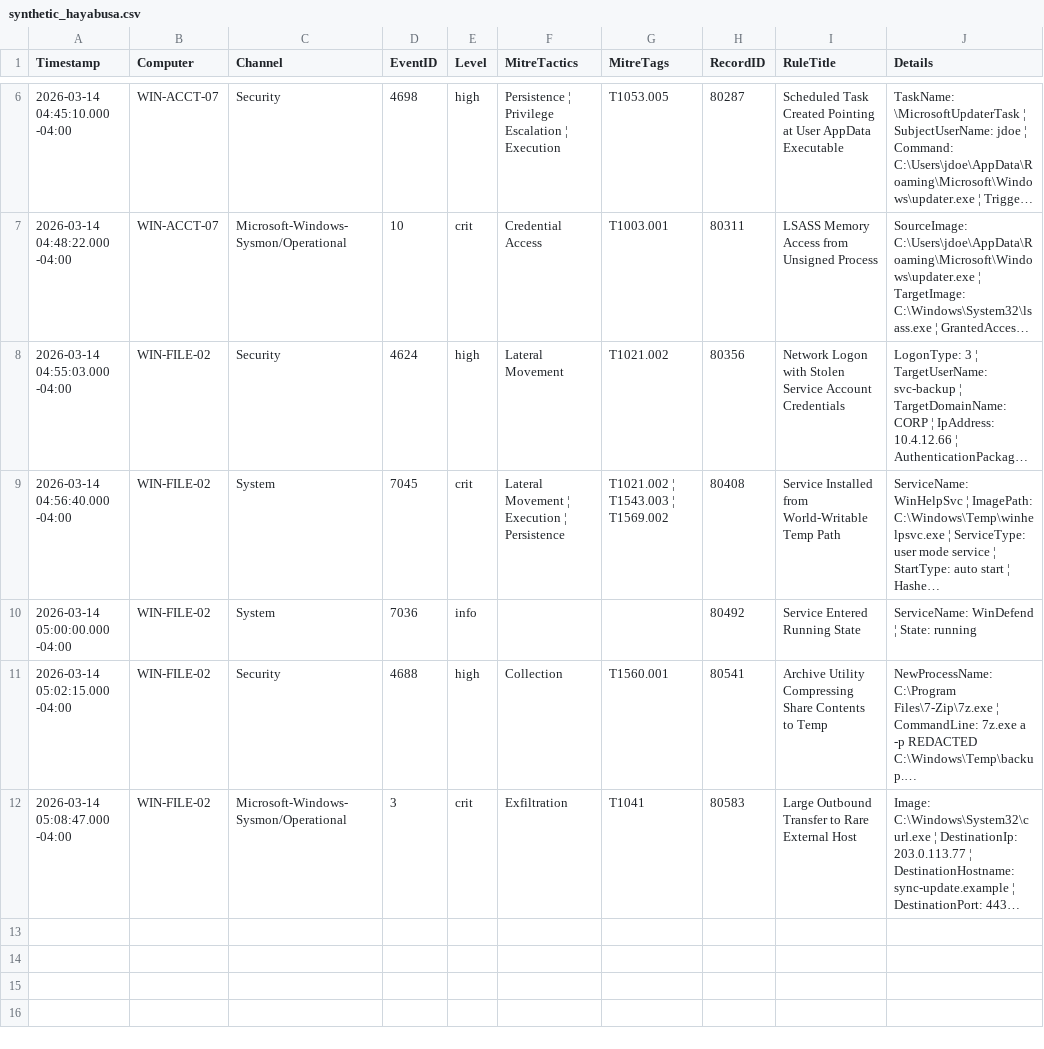
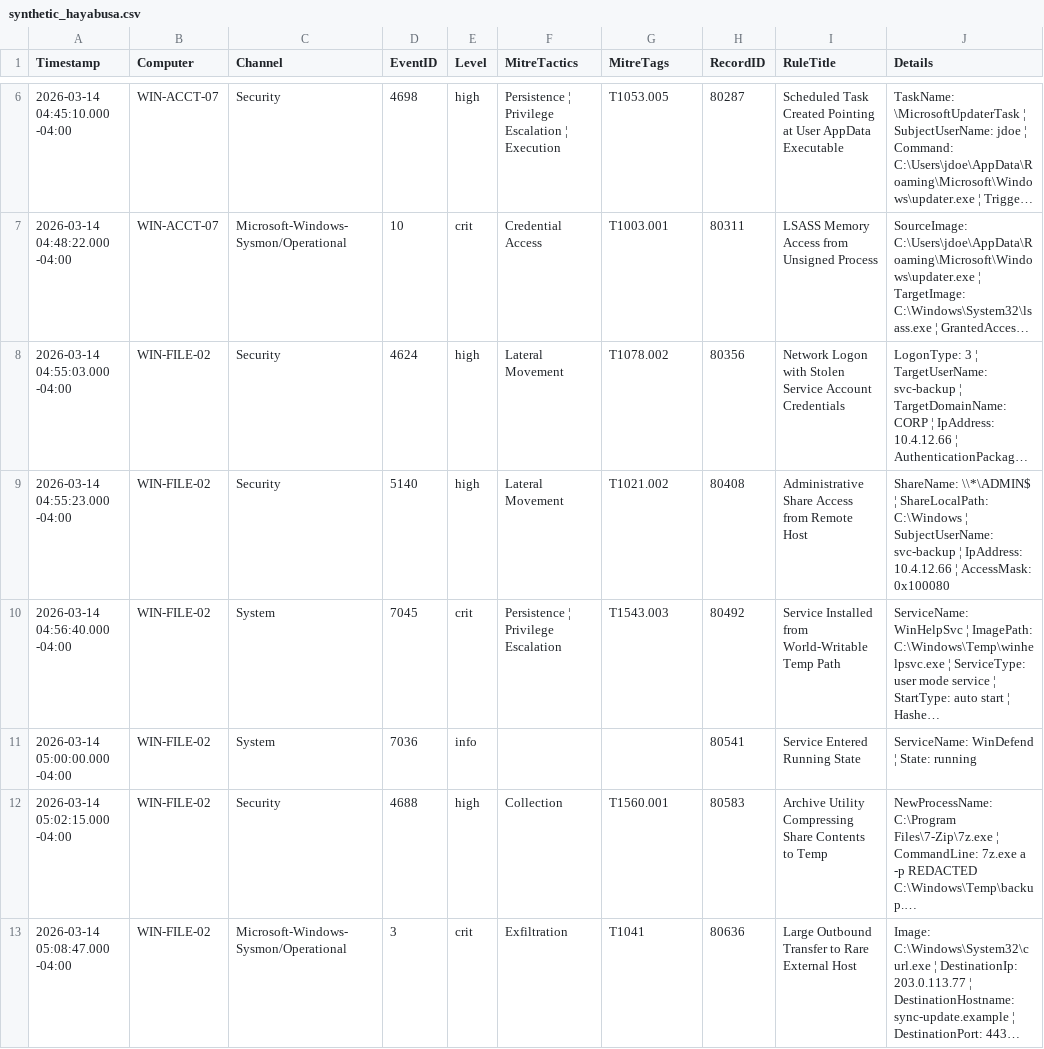
Before and after one commit to NotACop38/Casebound, a CSV file: samples/synthetic_hayabusa.csv, drawn as a sheet; only a part is shown, gaps mark what is left out; long unchanged cells end in …; addresses are those after the commit; the diff names each change by its address in the sheet, - before the commit and + after, or states it on an @@ line.

```diff
--- a/samples/synthetic_hayabusa.csv
+++ b/samples/synthetic_hayabusa.csv
-G8 (MitreTags): T1021.002
+G8 (MitreTags): T1078.002
+row 9: 2026-03-14 04:55:23.000 -04:00 | WIN-FILE-02 | Security | 5140 | high | Lateral Movement | T1021.002 | 80408 | Administrative Share Access from Remote Host | ShareName: \\*\ADMIN$ ¦ ShareLocalPath: C:\Windows ¦ SubjectUserName: svc-backup ¦ IpAddress: 10.4.12.66 ¦ AccessMask: 0x100080
-F10 (MitreTactics): Lateral Movement ¦ Execution ¦ Persistence
+F10 (MitreTactics): Persistence ¦ Privilege Escalation
-G10 (MitreTags): T1021.002 ¦ T1543.003 ¦ T1569.002
+G10 (MitreTags): T1543.003
-H10 (RecordID): 80408
+H10 (RecordID): 80492
-H11 (RecordID): 80492
+H11 (RecordID): 80541
-H12 (RecordID): 80541
+H12 (RecordID): 80583
-H13 (RecordID): 80583
+H13 (RecordID): 80636
```
Also changed, not shown: 5 other files.
